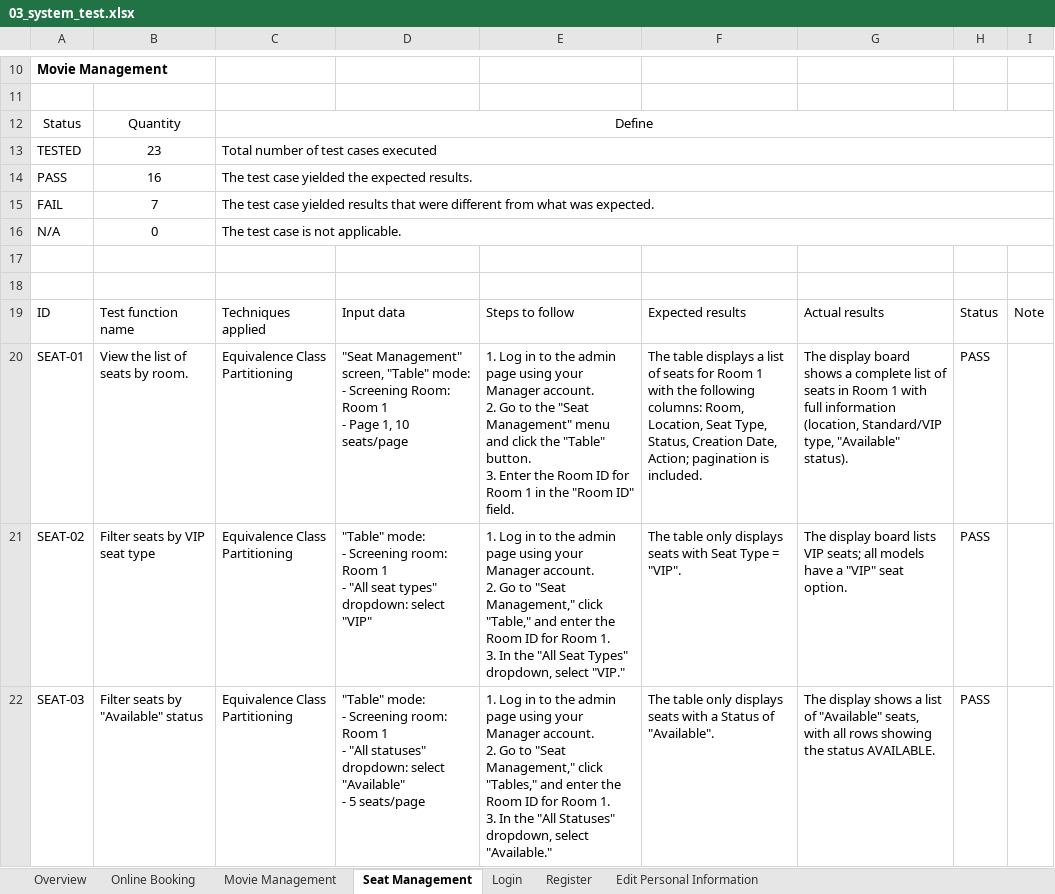
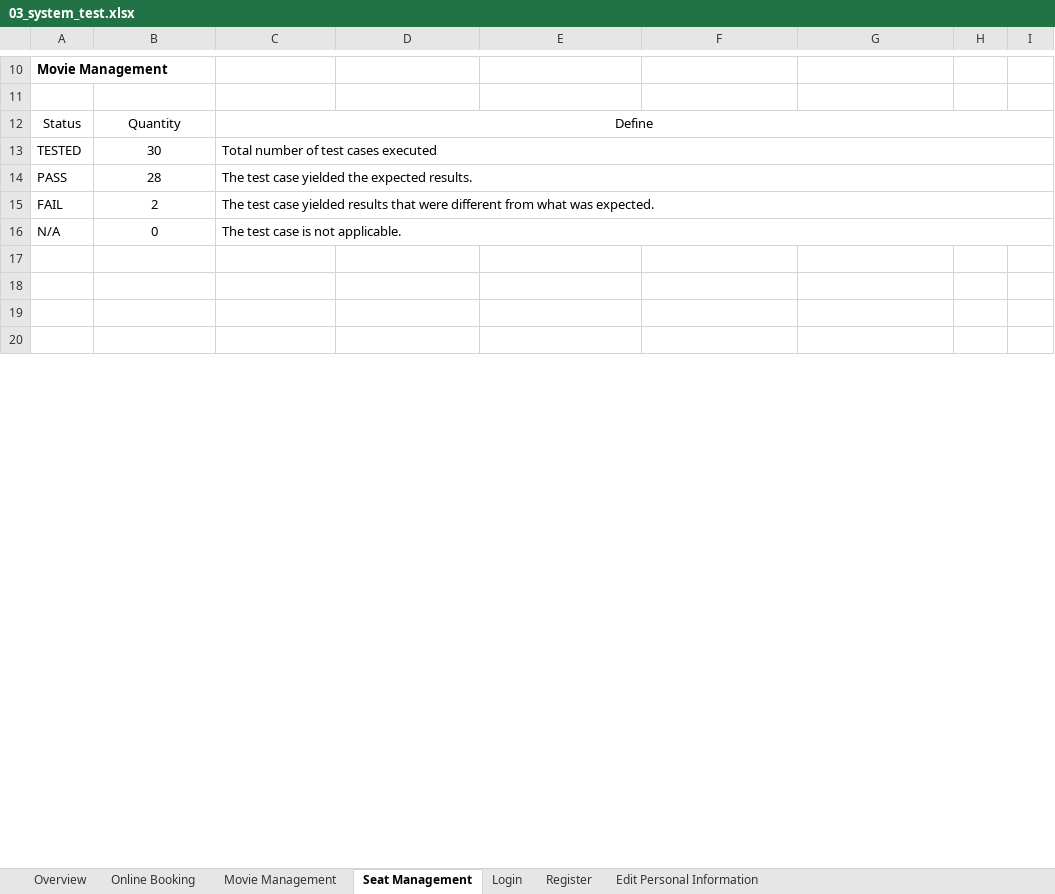
Before and after one commit to KhaKhongBanhh/testing, an Excel workbook: docs/TESTER_DUCPM88/original_docs/system_test/03_system_test.xlsx, sheet Seat Management, drawn as a sheet; only a part is shown, gaps mark what is left out; the shorter side is filled out with more unchanged rows; values as stored, in another font and other column widths than the file's, no borders; table styles not drawn; removed rows and columns are numbered as before the commit, all else as after; ↵ is a line break in a cell; the diff covers the shown part only; the diff names each change by its address in the sheet, - before the commit and + after, or states it on an @@ line.

Commit message:
Unit test

```diff
--- a/docs/TESTER_DUCPM88/original_docs/system_test/03_system_test.xlsx (sheet Seat Management)
+++ b/docs/TESTER_DUCPM88/original_docs/system_test/03_system_test.xlsx (sheet Seat Management)
-B13: 23
+B13: 30
-B14: 16
+B14: 28
-B15: 7
+B15: 2
-row 17: (empty)
-row 18: (empty)
-row 19: ID | Test function name | Techniques applied | Input data | Steps to follow | Expected results | Actual results | Status | Note
-row 20: SEAT-01 | View the list of seats by room. | Equivalence Class Partitioning | "Seat Management" screen, "Table" mode: ↵ - Screening Room: Room 1 ↵ - Page 1, 10 seats/page | 1. Log in to the admin page using your Manager account. ↵ 2. Go to the "Seat Management" menu and click the "Table" button. ↵ 3. Enter the Room ID for Room 1 in the "Room ID" field. | The table displays a list of seats for Room 1 with the following columns: Room, Location, Seat Type, Status, Creation Date, Action; pagination is included. | The display board shows a complete list of seats in Room 1 with full information (location, Standard/VIP type, "Available" status). | PASS
-row 21: SEAT-02 | Filter seats by VIP seat type | Equivalence Class Partitioning | "Table" mode: ↵ - Screening room: Room 1 ↵ - "All seat types" dropdown: select "VIP" | 1. Log in to the admin page using your Manager account. ↵ 2. Go to "Seat Management," click "Table," and enter the Room ID for Room 1. ↵ 3. In the "All Seat Types" dropdown, select "VIP." | The table only displays seats with Seat Type = "VIP". | The display board lists VIP seats; all models have a "VIP" seat option. | PASS
-row 22: SEAT-03 | Filter seats by "Available" status | Equivalence Class Partitioning | "Table" mode: ↵ - Screening room: Room 1 ↵ - "All statuses" dropdown: select "Available" ↵ - 5 seats/page | 1. Log in to the admin page using your Manager account. ↵ 2. Go to "Seat Management," click "Tables," and enter the Room ID for Room 1. ↵ 3. In the "All Statuses" dropdown, select "Available." | The table only displays seats with a Status of "Available". | The display shows a list of "Available" seats, with all rows showing the status AVAILABLE. | PASS
```
Also changed, not shown: 31 added rows and 18 removed rows elsewhere in this sheet, sheet Movie Management, sheet Overview, 17 other files.
